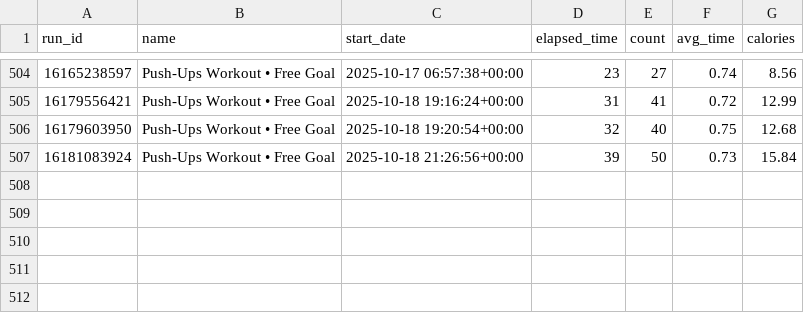
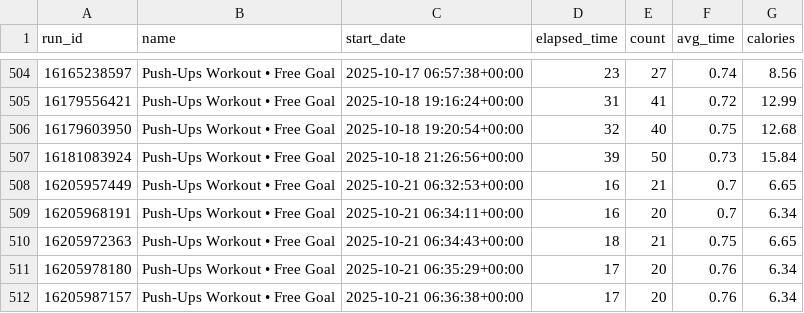
Before and after one commit to Andy963/pushup_page, a CSV file: pushup_data.csv, drawn as a sheet; only a part is shown, gaps mark what is left out; the diff names each change by its address in the sheet, - before the commit and + after, or states it on an @@ line.

Commit message:
Update SVG charts, data.db, and pushup_data.csv

```diff
--- a/pushup_data.csv
+++ b/pushup_data.csv
+row 508: 16205957449 | Push-Ups Workout • Free Goal | 2025-10-21 06:32:53+00:00 | 16 | 21 | 0.7 | 6.65
+row 509: 16205968191 | Push-Ups Workout • Free Goal | 2025-10-21 06:34:11+00:00 | 16 | 20 | 0.7 | 6.34
+row 510: 16205972363 | Push-Ups Workout • Free Goal | 2025-10-21 06:34:43+00:00 | 18 | 21 | 0.75 | 6.65
+row 511: 16205978180 | Push-Ups Workout • Free Goal | 2025-10-21 06:35:29+00:00 | 17 | 20 | 0.76 | 6.34
+row 512: 16205987157 | Push-Ups Workout • Free Goal | 2025-10-21 06:36:38+00:00 | 17 | 20 | 0.76 | 6.34
```
Also changed, not shown: 5 other files.
